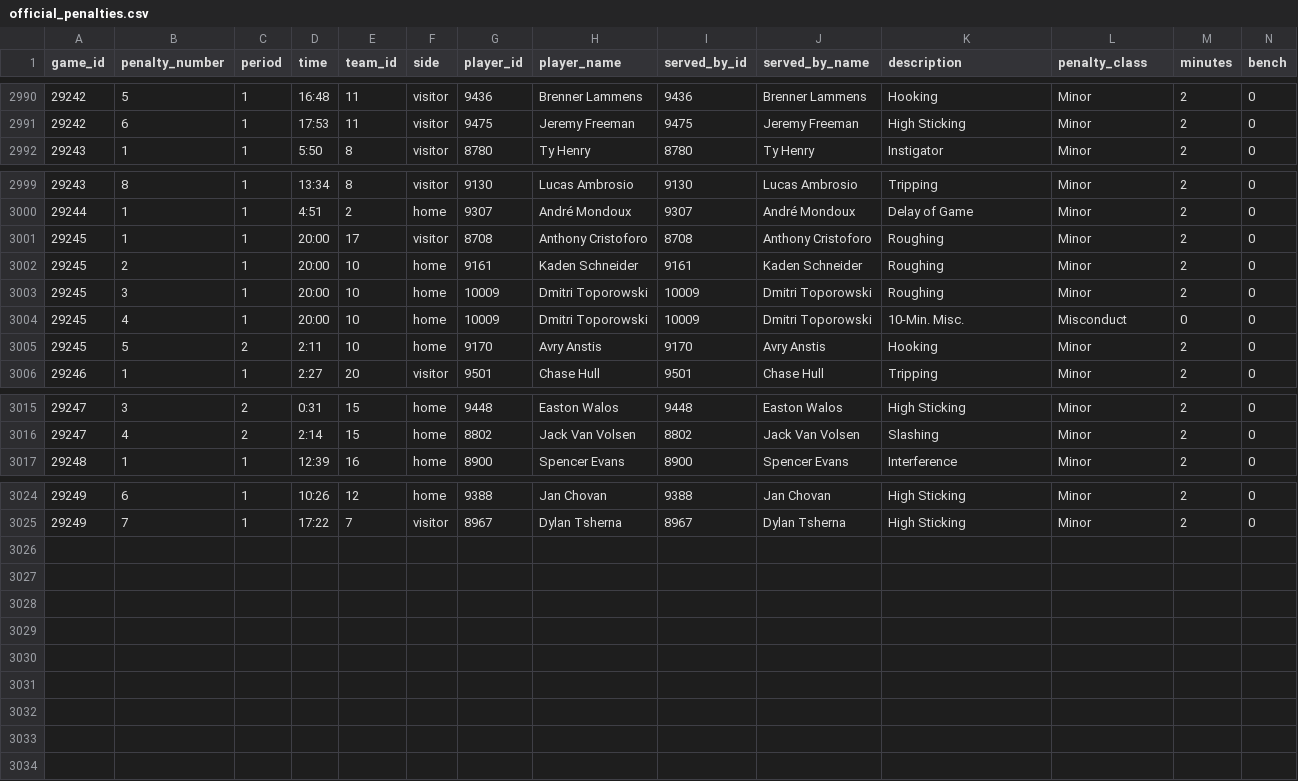
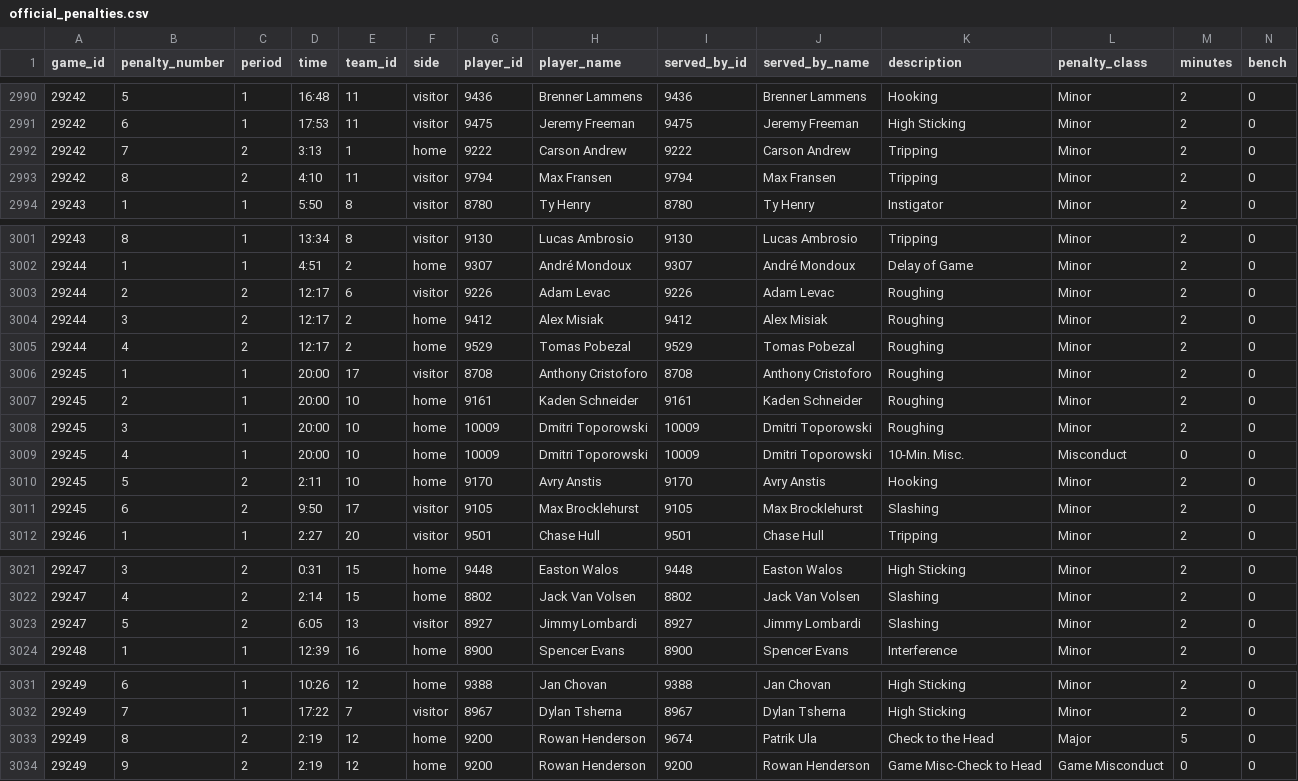
Before and after one commit to NoahCornish/IceIndex, a CSV file: data/games/2026-27/official_penalties.csv, drawn as a sheet; only a part is shown, gaps mark what is left out; rows hold the shown columns only; the diff names each change by its address in the sheet, - before the commit and + after, or states it on an @@ line.

```diff
--- a/data/games/2026-27/official_penalties.csv
+++ b/data/games/2026-27/official_penalties.csv
+row 2992: 29242 | 7 | 2 | 3:13 | 1 | home | 9222 | Carson Andrew | 9222 | Carson Andrew | Tripping | Minor | 2 | 0
+row 2993: 29242 | 8 | 2 | 4:10 | 11 | visitor | 9794 | Max Fransen | 9794 | Max Fransen | Tripping | Minor | 2 | 0
+row 3003: 29244 | 2 | 2 | 12:17 | 6 | visitor | 9226 | Adam Levac | 9226 | Adam Levac | Roughing | Minor | 2 | 0
+row 3004: 29244 | 3 | 2 | 12:17 | 2 | home | 9412 | Alex Misiak | 9412 | Alex Misiak | Roughing | Minor | 2 | 0
+row 3005: 29244 | 4 | 2 | 12:17 | 2 | home | 9529 | Tomas Pobezal | 9529 | Tomas Pobezal | Roughing | Minor | 2 | 0
+row 3011: 29245 | 6 | 2 | 9:50 | 17 | visitor | 9105 | Max Brocklehurst | 9105 | Max Brocklehurst | Slashing | Minor | 2 | 0
+row 3023: 29247 | 5 | 2 | 6:05 | 13 | visitor | 8927 | Jimmy Lombardi | 8927 | Jimmy Lombardi | Slashing | Minor | 2 | 0
+row 3033: 29249 | 8 | 2 | 2:19 | 12 | home | 9200 | Rowan Henderson | 9674 | Patrik Ula | Check to the Head | Major | 5 | 0
+row 3034: 29249 | 9 | 2 | 2:19 | 12 | home | 9200 | Rowan Henderson | 9200 | Rowan Henderson | Game Misc-Check to Head | Game Misconduct | 0 | 0
```
Also changed, not shown: data/games/2026-27/official_goal_on_ice.csv, data/games/2026-27/official_scoring_plays.csv, 38 other files.
